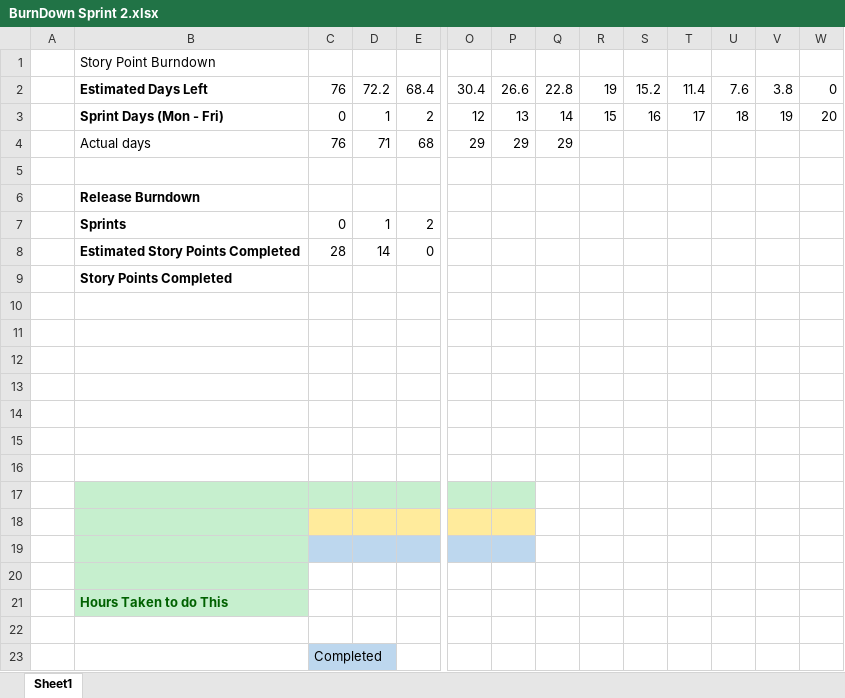
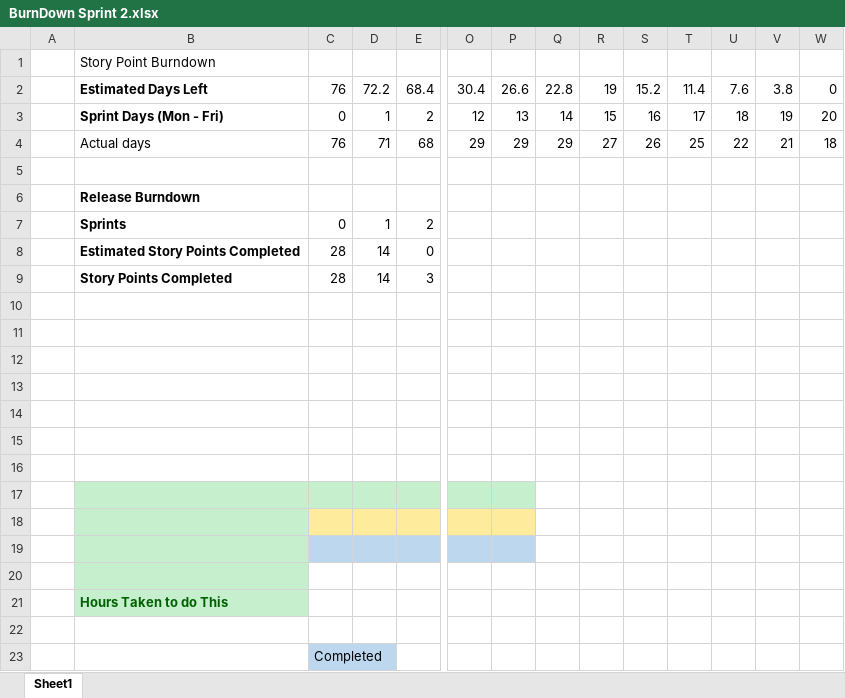
Before and after one commit to Lewibra/IFB299, an Excel workbook: Documents/BurnDown Sprint 2.xlsx, sheet Sheet1, drawn as a sheet; only a part is shown, gaps mark what is left out; values as stored, in another font and other column widths than the file's, no borders; charts and pictures not drawn; removed rows and columns are numbered as before the commit, all else as after; rows hold the shown columns only; the diff names each change by its address in the sheet, - before the commit and + after, or states it on an @@ line.

```diff
--- a/Documents/BurnDown Sprint 2.xlsx (sheet Sheet1)
+++ b/Documents/BurnDown Sprint 2.xlsx (sheet Sheet1)
-R4: (empty)
+R4: 27
-S4: (empty)
+S4: 26
-T4: (empty)
+T4: 25
-U4: (empty)
+U4: 22
-V4: (empty)
+V4: 21
-W4: (empty)
+W4: 18
-row 9:  | Story Points Completed
+row 9:  | Story Points Completed | 28 | 14 | 3
```
Also changed, not shown: charts or pictures, 6 other files.
